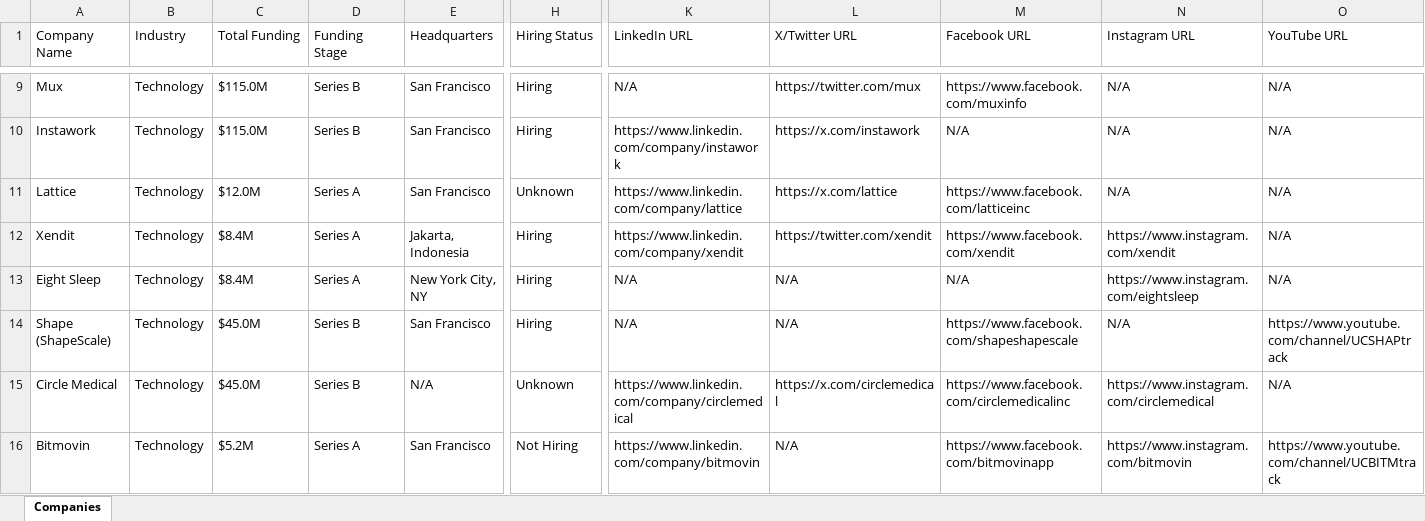
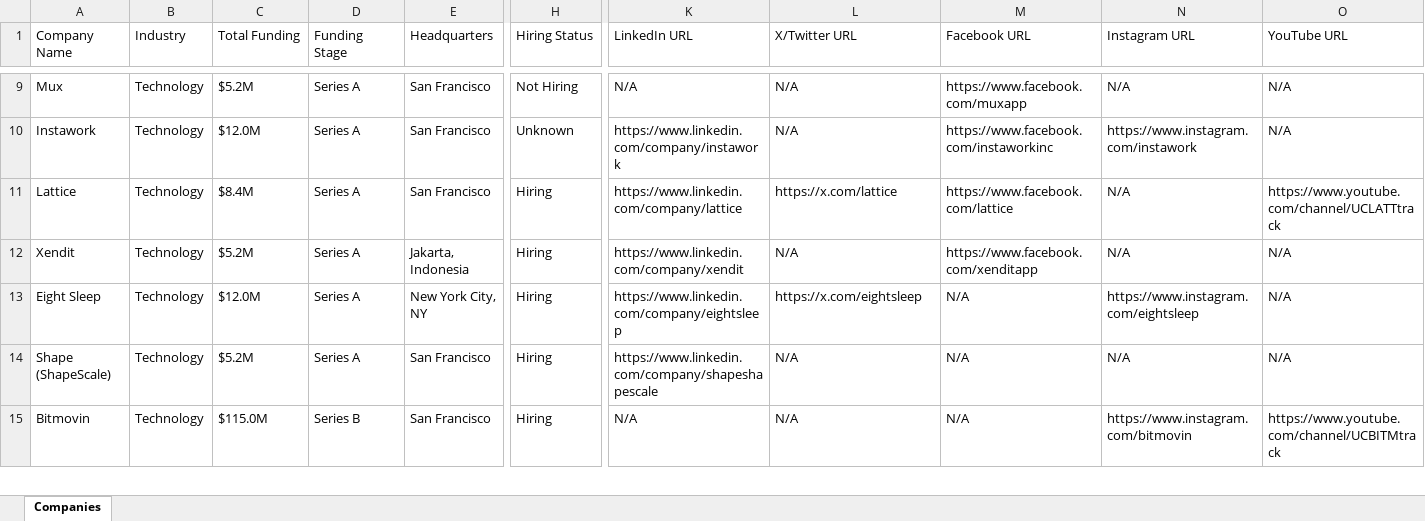
Before and after one commit to usergit535/talent_intelligence_project_2, an Excel workbook: output/companies.xlsx, sheet Companies, drawn as a sheet; only a part is shown, gaps mark what is left out; values as stored, in another font and other column widths than the file's, no cell formats; removed rows and columns are numbered as before the commit, all else as after; rows hold the shown columns only; the diff covers the shown part only; the diff names each change by its address in the sheet, - before the commit and + after, or states it on an @@ line.

```diff
--- a/output/companies.xlsx (sheet Companies)
+++ b/output/companies.xlsx (sheet Companies)
-C9 (Total Funding): $115.0M
+C9 (Total Funding): $5.2M
-D9:D10 (Funding Stage): Series B
+D9:D10 (Funding Stage): Series A
-H9 (Hiring Status): Hiring
+H9 (Hiring Status): Not Hiring
-L9 (X/Twitter URL): https://twitter.com/mux
+L9 (X/Twitter URL): N/A
-M9 (Facebook URL): https://www.facebook.com/muxinfo
+M9 (Facebook URL): https://www.facebook.com/muxapp
-C10 (Total Funding): $115.0M
+C10 (Total Funding): $12.0M
-H10 (Hiring Status): Hiring
+H10 (Hiring Status): Unknown
-L10 (X/Twitter URL): https://x.com/instawork
+L10 (X/Twitter URL): N/A
-M10 (Facebook URL): N/A
+M10 (Facebook URL): https://www.facebook.com/instaworkinc
-N10 (Instagram URL): N/A
+N10 (Instagram URL): https://www.instagram.com/instawork
-C11 (Total Funding): $12.0M
+C11 (Total Funding): $8.4M
-H11 (Hiring Status): Unknown
+H11 (Hiring Status): Hiring
-M11 (Facebook URL): https://www.facebook.com/latticeinc
+M11 (Facebook URL): https://www.facebook.com/lattice
-O11 (YouTube URL): N/A
+O11 (YouTube URL): https://www.youtube.com/channel/UCLATTtrack
-C12 (Total Funding): $8.4M
+C12 (Total Funding): $5.2M
-L12 (X/Twitter URL): https://twitter.com/xendit
+L12 (X/Twitter URL): N/A
-M12 (Facebook URL): https://www.facebook.com/xendit
+M12 (Facebook URL): https://www.facebook.com/xenditapp
-N12 (Instagram URL): https://www.instagram.com/xendit
+N12 (Instagram URL): N/A
-C13 (Total Funding): $8.4M
+C13 (Total Funding): $12.0M
-K13 (LinkedIn URL): N/A
+K13 (LinkedIn URL): https://www.linkedin.com/company/eightsleep
-L13 (X/Twitter URL): N/A
+L13 (X/Twitter URL): https://x.com/eightsleep
-C14 (Total Funding): $45.0M
+C14 (Total Funding): $5.2M
-D14 (Funding Stage): Series B
+D14 (Funding Stage): Series A
-K14 (LinkedIn URL): N/A
+K14 (LinkedIn URL): https://www.linkedin.com/company/shapeshapescale
-M14 (Facebook URL): https://www.facebook.com/shapeshapescale
+M14 (Facebook URL): N/A
-O14 (YouTube URL): https://www.youtube.com/channel/UCSHAPtrack
+O14 (YouTube URL): N/A
-row 15: Circle Medical | Technology | $45.0M | Series B | N/A | Unknown | https://www.linkedin.com/company/circlemedical | https://x.com/circlemedical | https://www.facebook.com/circlemedicalinc | https://www.instagram.com/circlemedical | N/A
-C15 (Total Funding): $5.2M
+C15 (Total Funding): $115.0M
-D15 (Funding Stage): Series A
+D15 (Funding Stage): Series B
-H15 (Hiring Status): Not Hiring
+H15 (Hiring Status): Hiring
-K15 (LinkedIn URL): https://www.linkedin.com/company/bitmovin
+K15 (LinkedIn URL): N/A
-M15 (Facebook URL): https://www.facebook.com/bitmovinapp
+M15 (Facebook URL): N/A
```
Also changed, not shown: 6 added rows, 5 removed rows and 403 edited cells elsewhere in this sheet, cell formats, 1 other file.
